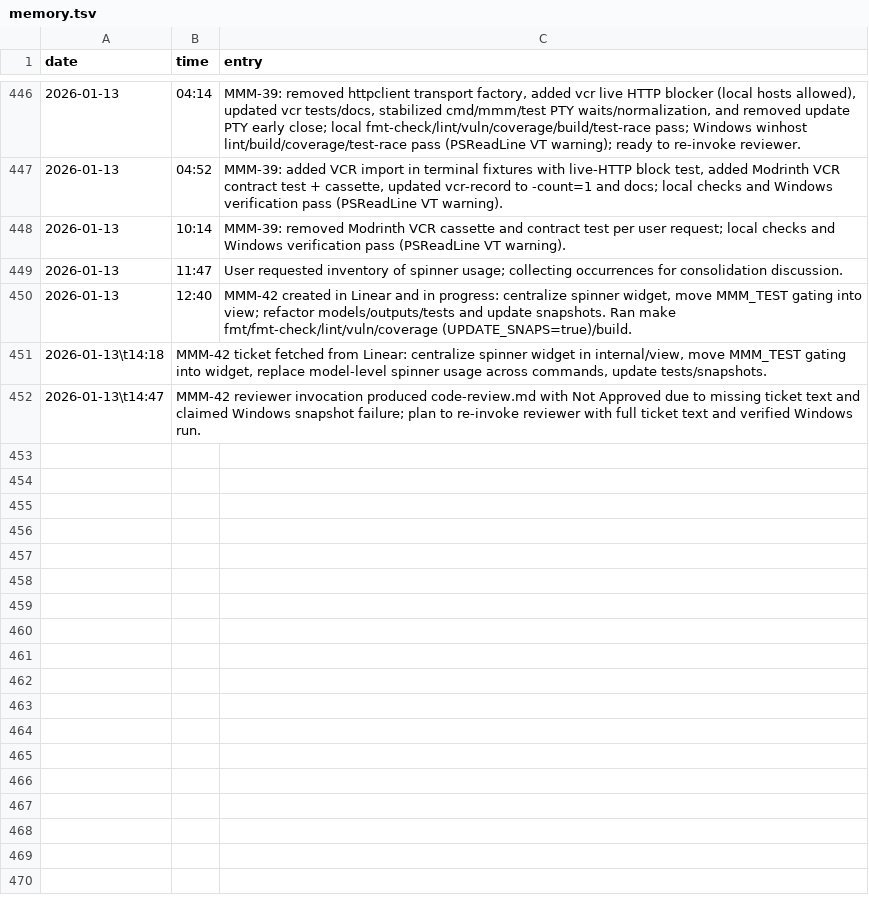
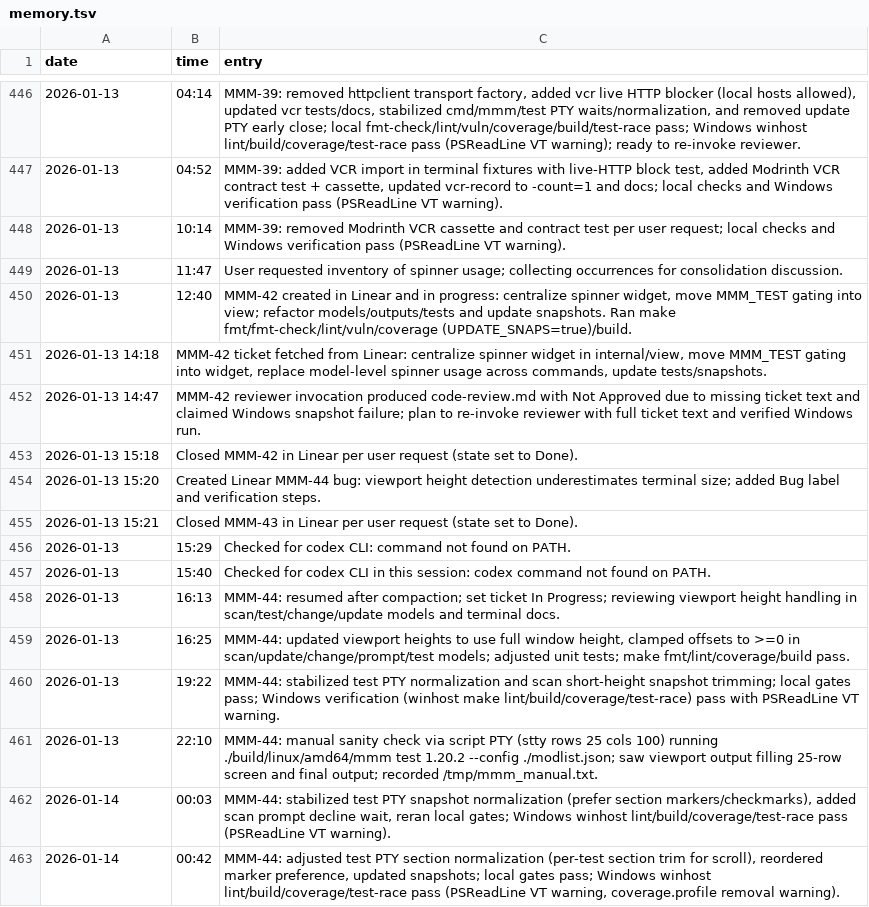
Before and after one commit to meza/minecraft-mod-manager, a TSV file: memory.tsv, drawn as a sheet; only a part is shown, gaps mark what is left out.

Commit message:
refactor: better height detection

```diff
--- a/memory.tsv
+++ b/memory.tsv
@@ -450,3 +450,14 @@ date	time	entry
 2026-01-13	12:40	MMM-42 created in Linear and in progress: centralize spinner widget, move MMM_TEST gating into view; refactor models/outputs/tests and update snapshots. Ran make fmt/fmt-check/lint/vuln/coverage (UPDATE_SNAPS=true)/build.
-2026-01-13\t14:18	MMM-42 ticket fetched from Linear: centralize spinner widget in internal/view, move MMM_TEST gating into widget, replace model-level spinner usage across commands, update tests/snapshots.
-2026-01-13\t14:47	MMM-42 reviewer invocation produced code-review.md with Not Approved due to missing ticket text and claimed Windows snapshot failure; plan to re-invoke reviewer with full ticket text and verified Windows run.
+2026-01-13  14:18	MMM-42 ticket fetched from Linear: centralize spinner widget in internal/view, move MMM_TEST gating into widget, replace model-level spinner usage across commands, update tests/snapshots.
+2026-01-13  14:47	MMM-42 reviewer invocation produced code-review.md with Not Approved due to missing ticket text and claimed Windows snapshot failure; plan to re-invoke reviewer with full ticket text and verified Windows run.
+2026-01-13  15:18	Closed MMM-42 in Linear per user request (state set to Done).
+2026-01-13  15:20	Created Linear MMM-44 bug: viewport height detection underestimates terminal size; added Bug label and verification steps.
+2026-01-13  15:21	Closed MMM-43 in Linear per user request (state set to Done).
+2026-01-13	15:29	Checked for codex CLI: command not found on PATH.
+2026-01-13	15:40	Checked for codex CLI in this session: codex command not found on PATH.
+2026-01-13	16:13	MMM-44: resumed after compaction; set ticket In Progress; reviewing viewport height handling in scan/test/change/update models and terminal docs.
+2026-01-13	16:25	MMM-44: updated viewport heights to use full window height, clamped offsets to >=0 in scan/update/change/prompt/test models; adjusted unit tests; make fmt/lint/coverage/build pass.
+2026-01-13	19:22	MMM-44: stabilized test PTY normalization and scan short-height snapshot trimming; local gates pass; Windows verification (winhost make lint/build/coverage/test-race) pass with PSReadLine VT warning.
+2026-01-13	22:10	MMM-44: manual sanity check via script PTY (stty rows 25 cols 100) running ./build/linux/amd64/mmm test 1.20.2 --config ./modlist.json; saw viewport output filling 25-row screen and final output; recorded /tmp/mmm_manual.txt.
+2026-01-14	00:03	MMM-44: stabilized test PTY snapshot normalization (prefer section markers/checkmarks), added scan prompt decline wait, reran local gates; Windows winhost lint/build/coverage/test-race pass (PSReadLine VT warning).
+2026-01-14	00:42	MMM-44: adjusted test PTY section normalization (per-test section trim for scroll), reordered marker preference, updated snapshots; local gates pass; Windows winhost lint/build/coverage/test-race pass (PSReadLine VT warning, coverage.profile removal warning).
```
Also changed, not shown: 16 other files.
